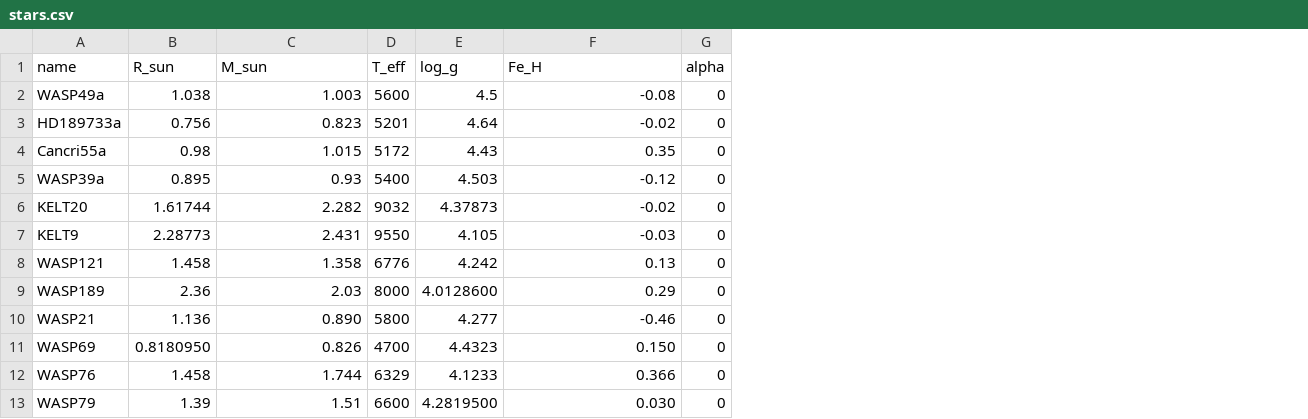
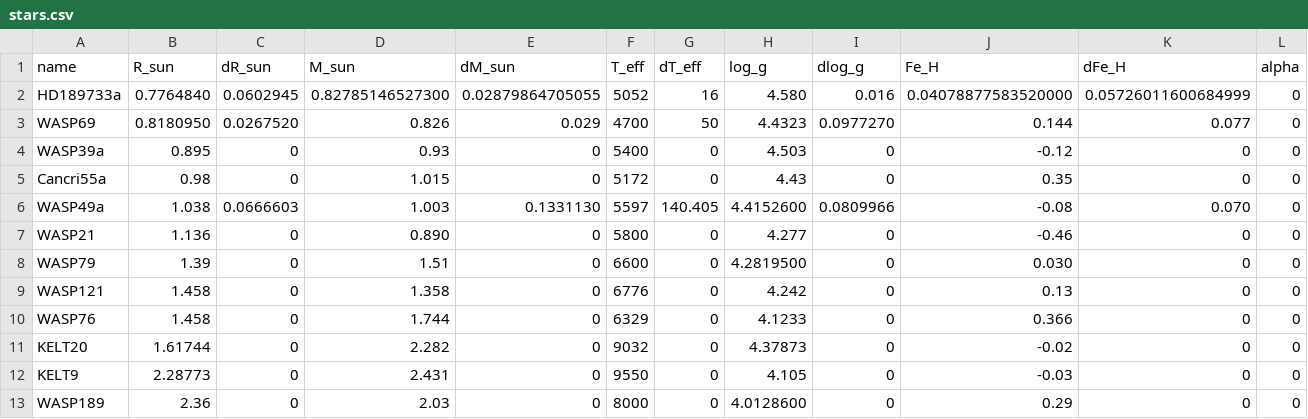
Before and after one commit to CrazeXD/Prometheus, a CSV file: Resources/stars.csv, drawn as a sheet; removed rows and columns are numbered as before the commit, all else as after; the diff names each change by its address in the sheet, - before the commit and + after, or states it on an @@ line.

```diff
--- a/Resources/stars.csv
+++ b/Resources/stars.csv
+column C (dR_sun), row 2: 0.0602945; row 5: 0; rows 11-13: all 0
+column E (dM_sun), row 2: 0.02879864705055; row 5: 0; rows 11-13: all 0
+column G (dT_eff), row 2: 16; row 5: 0; rows 11-13: all 0
+column I (dlog_g), row 2: 0.016; row 5: 0; rows 11-13: all 0
+column K (dFe_H), row 2: 0.05726011600684999; row 5: 0; rows 11-13: all 0
-row 2: WASP49a | 1.038 | 1.003 | 5600 | 4.5 | -0.08 | 0
-B2 (R_sun): 0.756
+B2 (R_sun): 0.7764840
-D2 (M_sun): 0.823
+D2 (M_sun): 0.82785146527300
-F2 (T_eff): 5201
+F2 (T_eff): 5052
-H2 (log_g): 4.64
+H2 (log_g): 4.580
-J2 (Fe_H): -0.02
+J2 (Fe_H): 0.04078877583520000
+row 3: WASP69 | 0.8180950 | 0.0267520 | 0.826 | 0.029 | 4700 | 50 | 4.4323 | 0.0977270 | 0.144 | 0.077 | 0
@@ row 5 moved to row 4: WASP39a @@
+row 6: WASP49a | 1.038 | 0.0666603 | 1.003 | 0.1331130 | 5597 | 140.405 | 4.4152600 | 0.0809966 | -0.08 | 0.070 | 0
@@ row 10 moved to row 7: WASP21 @@
@@ row 13 moved to row 8: WASP79 @@
@@ row 8 moved to row 9: WASP121 @@
@@ row 12 moved to row 10: WASP76 @@
-row 11: WASP69 | 0.8180950 | 0.826 | 4700 | 4.4323 | 0.150 | 0
```
Also changed, not shown: 5 other files.
